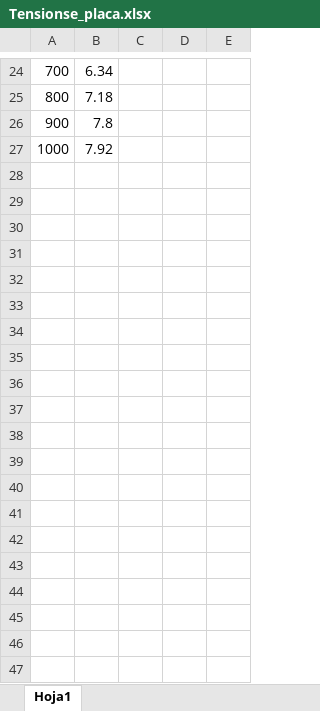
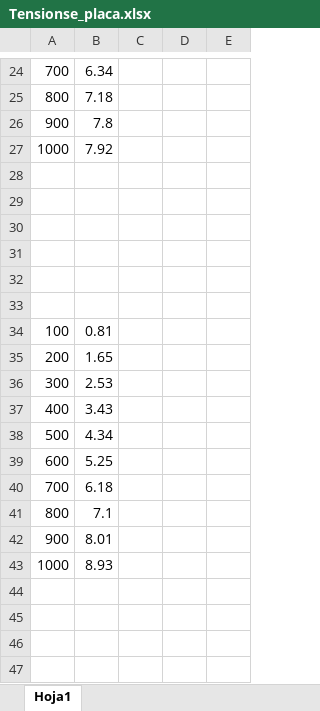
Before and after one commit to quichy3016/Proyecto_Final_Tunel, an Excel workbook: Cristian_processing/Tensionse_placa.xlsx, sheet Hoja1, drawn as a sheet; only a part is shown, gaps mark what is left out; values as stored, in another font and other column widths than the file's, no borders; charts and pictures not drawn; the diff covers the shown part only; the diff names each change by its address in the sheet, - before the commit and + after, or states it on an @@ line.

Commit message:
Prueba placa

```diff
--- a/Cristian_processing/Tensionse_placa.xlsx (sheet Hoja1)
+++ b/Cristian_processing/Tensionse_placa.xlsx (sheet Hoja1)
+row 28: (empty)
+row 29: (empty)
+row 30: (empty)
+row 31: (empty)
+row 32: (empty)
+row 33: (empty)
+row 34: 100 | 0.81
+row 35: 200 | 1.65
+row 36: 300 | 2.53
+row 37: 400 | 3.43
+row 38: 500 | 4.34
+row 39: 600 | 5.25
+row 40: 700 | 6.18
+row 41: 800 | 7.1
+row 42: 900 | 8.01
+row 43: 1000 | 8.93
+row 44: (empty)
+row 45: (empty)
+row 46: (empty)
+row 47: (empty)
```
Also changed, not shown: 27 added rows elsewhere in this sheet, charts or pictures, 2 other files.
